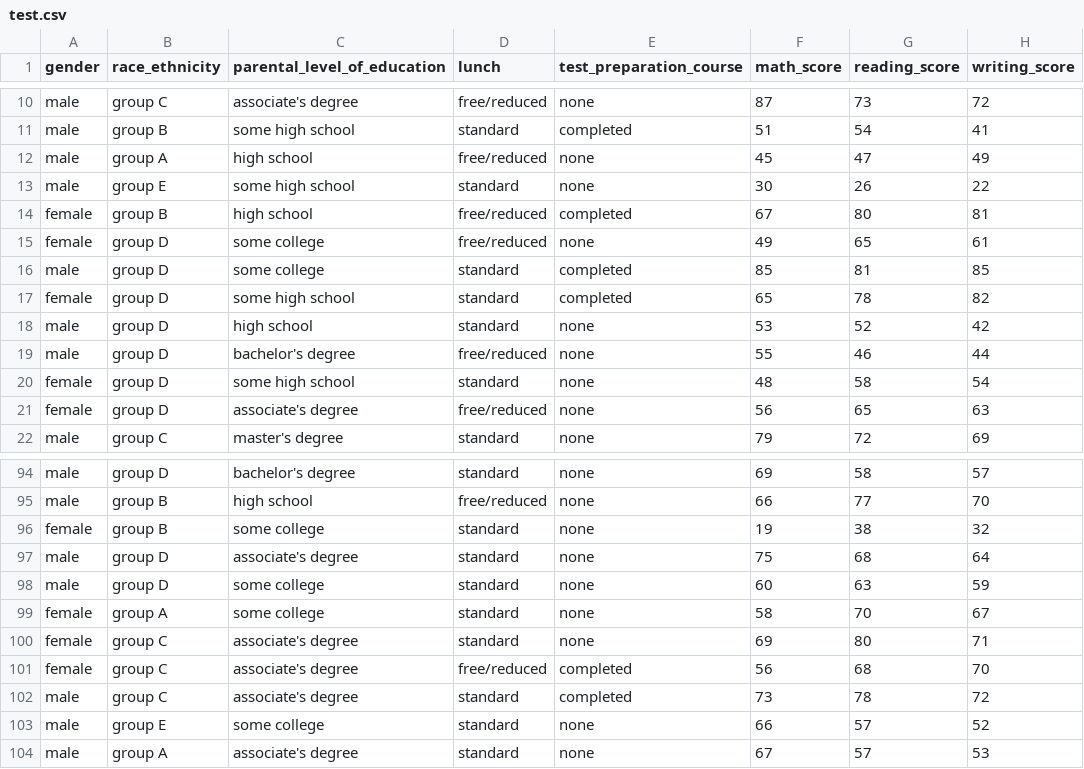
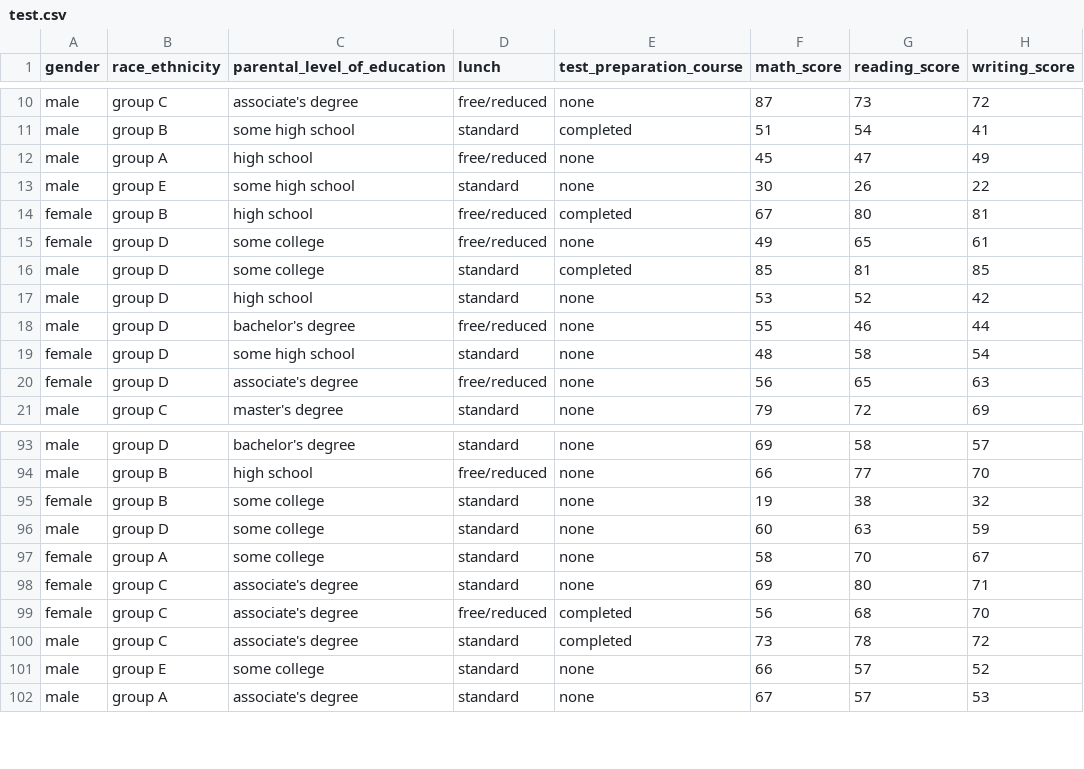
Before and after one commit to vaibhavthapli/MLops_practice_project, a CSV file: artifacts/test.csv, drawn as a sheet; only a part is shown, gaps mark what is left out; the diff names each change by its address in the sheet, - before the commit and + after, or states it on an @@ line.

```diff
--- a/artifacts/test.csv
+++ b/artifacts/test.csv
-row 17: female | group D | some high school | standard | completed | 65 | 78 | 82
-row 97: male | group D | associate's degree | standard | none | 75 | 68 | 64
```
Also changed, not shown: 5 other files.
